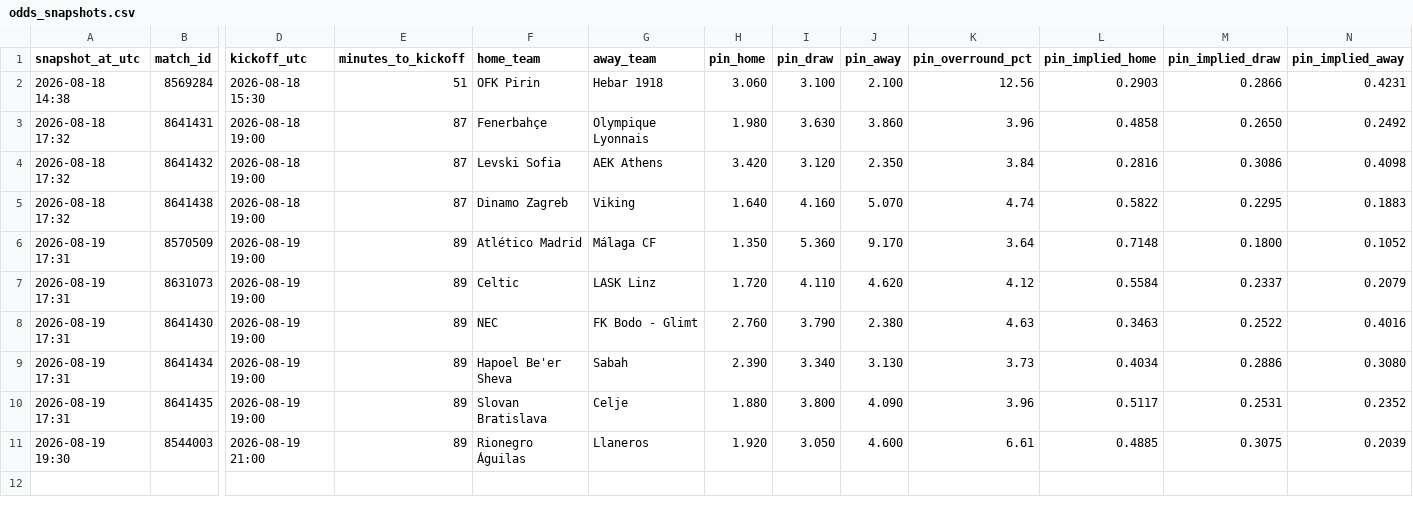
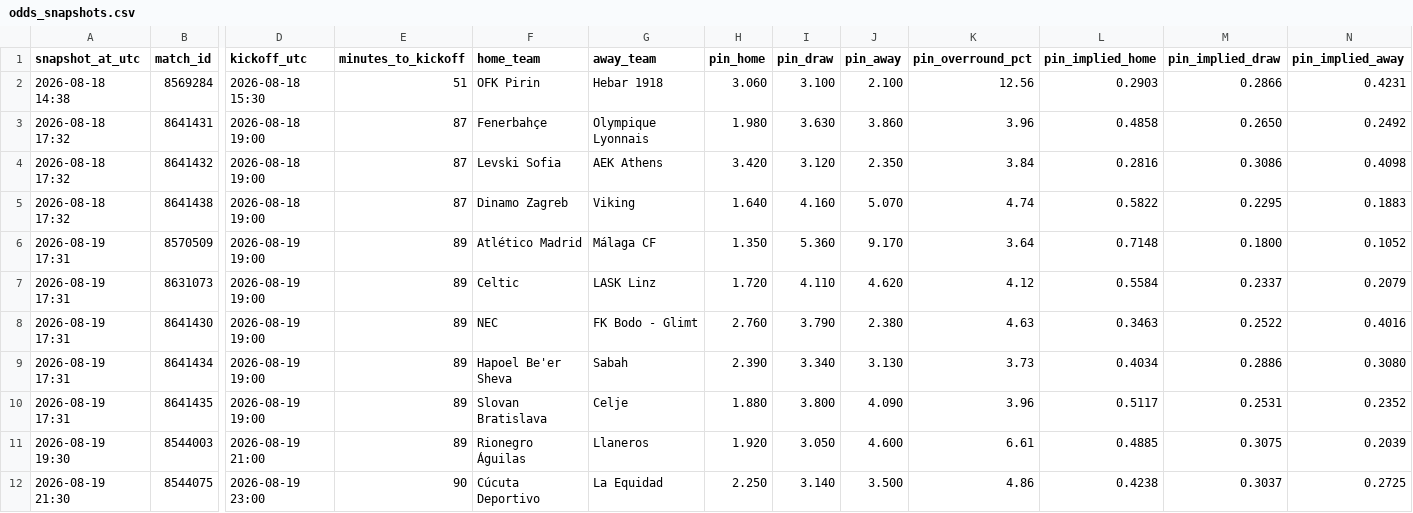
Before and after one commit to Bggantchev/betting-system, a CSV file: odds_snapshots.csv, drawn as a sheet; only a part is shown, gaps mark what is left out; rows hold the shown columns only; the diff names each change by its address in the sheet, - before the commit and + after, or states it on an @@ line.

```diff
--- a/odds_snapshots.csv
+++ b/odds_snapshots.csv
+row 12: 2026-08-19 21:30 | 8544075 | 2026-08-19 23:00 | 90 | Cúcuta Deportivo | La Equidad | 2.250 | 3.140 | 3.500 | 4.86 | 0.4238 | 0.3037 | 0.2725
```
